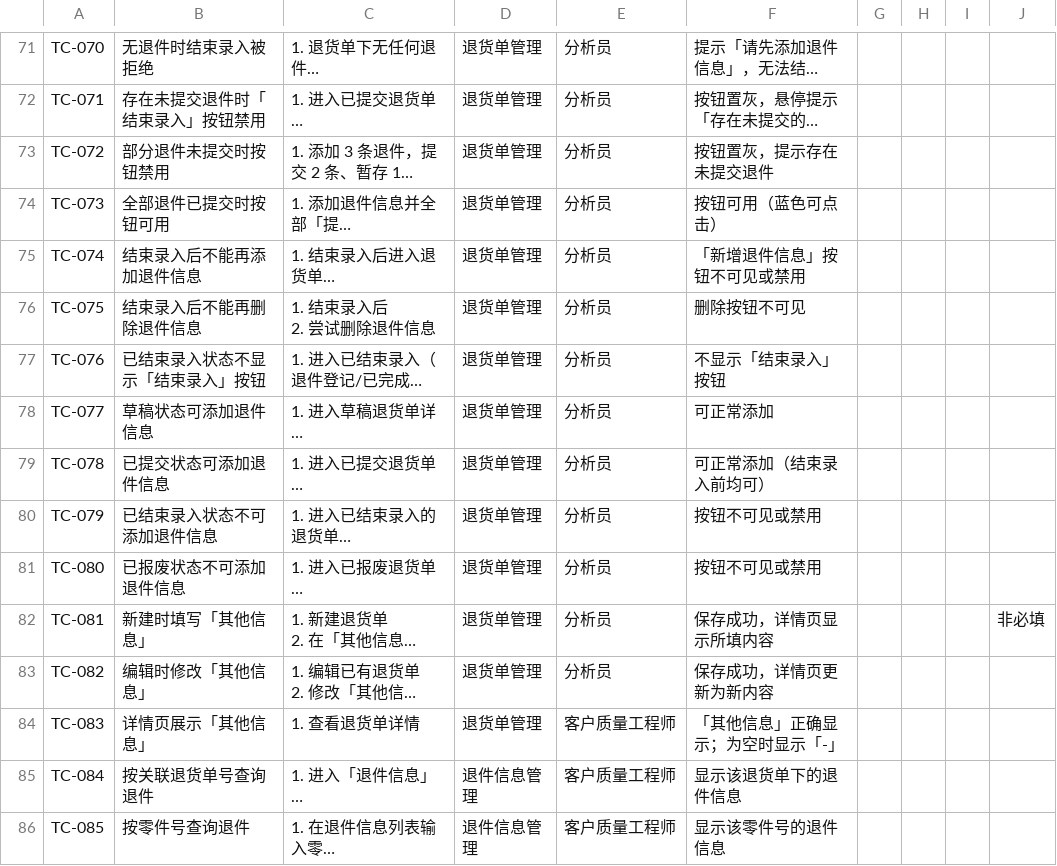
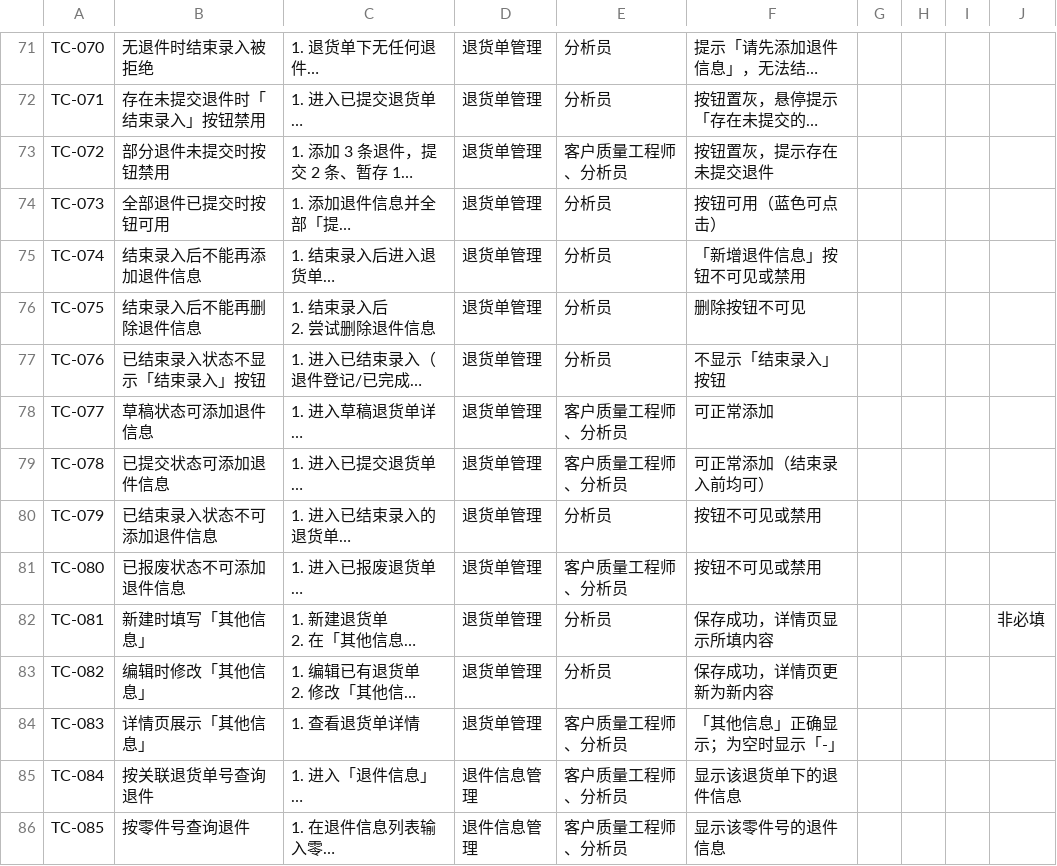
Before and after one commit to xvfeiran/wfam-doc, a CSV file: 02-工作进度/UAT测试用例.csv, drawn as a sheet; only a part is shown, gaps mark what is left out; long unchanged cells end in …; the diff covers the shown part only; the diff names each change by its address in the sheet, - before the commit and + after, or states it on an @@ line.

```diff
--- a/02-工作进度/UAT测试用例.csv
+++ b/02-工作进度/UAT测试用例.csv
-E73: 分析员
+E73: 客户质量工程师、分析员
-E78:E79: 分析员
+E78:E79: 客户质量工程师、分析员
-E81: 分析员
+E81: 客户质量工程师、分析员
-E84:E86: 客户质量工程师
+E84:E86: 客户质量工程师、分析员
```
Also changed, not shown: 172 edited cells elsewhere in this file.
